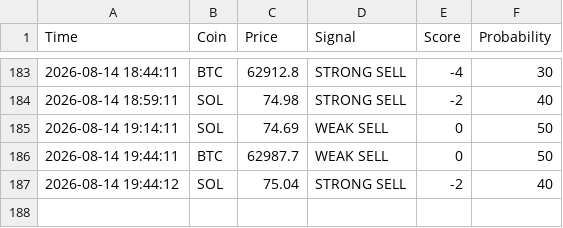
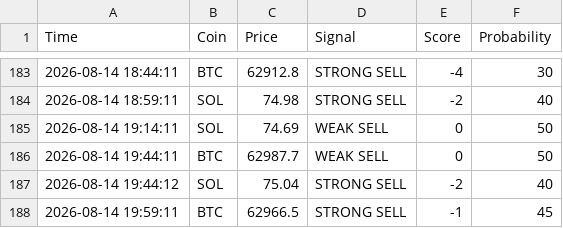
Before and after one commit to CodeForgeXX/Quanttrader, a CSV file: QuantTrader/data/trades.csv, drawn as a sheet; only a part is shown, gaps mark what is left out.

Commit message:
سیگنال جدید: BTC STRONG SELL

```diff
--- a/QuantTrader/data/trades.csv
+++ b/QuantTrader/data/trades.csv
@@ -187 +187,2 @@ Time,Coin,Price,Signal,Score,Probability
 2026-08-14 19:44:12,SOL,75.04,STRONG SELL,-2,40
+2026-08-14 19:59:11,BTC,62966.5,STRONG SELL,-1,45
```
